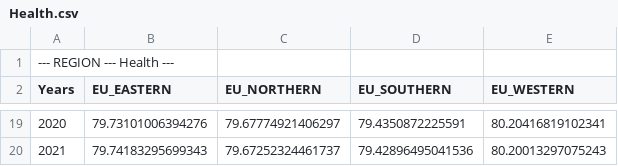
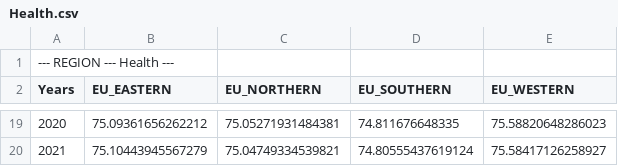
Before and after one commit to iliedorobat/QoLI-Framework, a CSV file: files/output/regions/Health.csv, drawn as a sheet; only a part is shown, gaps mark what is left out; the diff covers the shown part only.

```diff
--- a/files/output/regions/Health.csv
+++ b/files/output/regions/Health.csv
@@ -19,2 +19,2 @@ Years;EU_EASTERN;EU_NORTHERN;EU_SOUTHERN;EU_WESTERN
-2020;79.73101006394276;79.67774921406297;79.4350872225591;80.20416819102341
-2021;79.74183295699343;79.67252324461737;79.42896495041536;80.20013297075243
+2020;75.09361656262212;75.05271931484381;74.811676648335;75.58820648286023
+2021;75.10443945567279;75.04749334539821;74.80555437619124;75.58417126258927
```
Also changed, not shown: 64 edited cells elsewhere in this file, files/output/countries/GBR.csv, files/output/countries/Leisure.csv, 9 other files.
